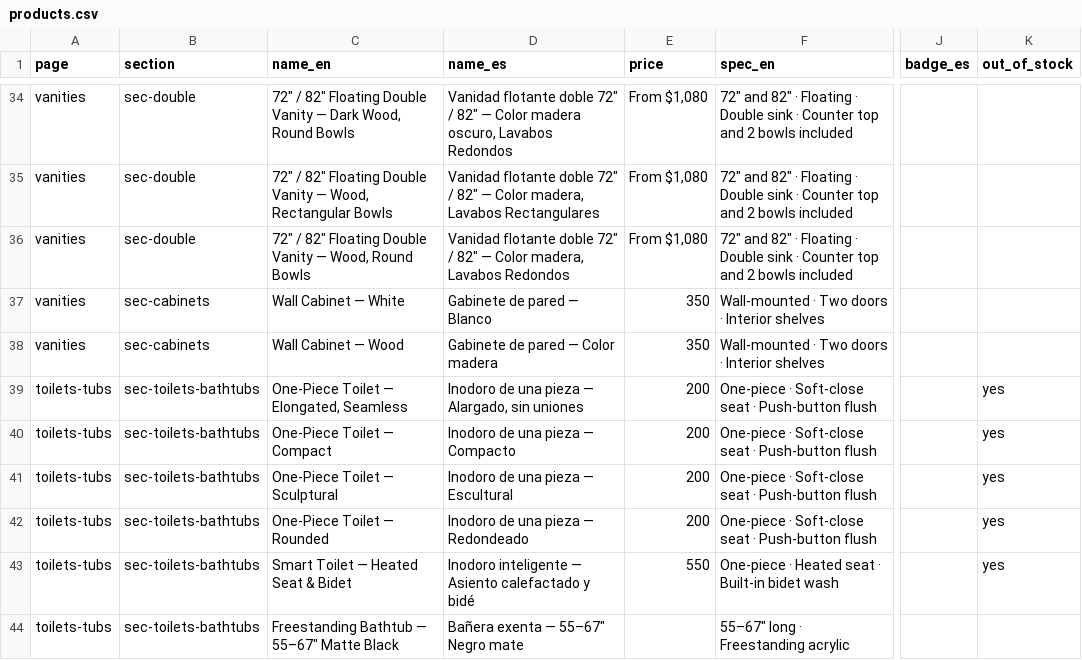
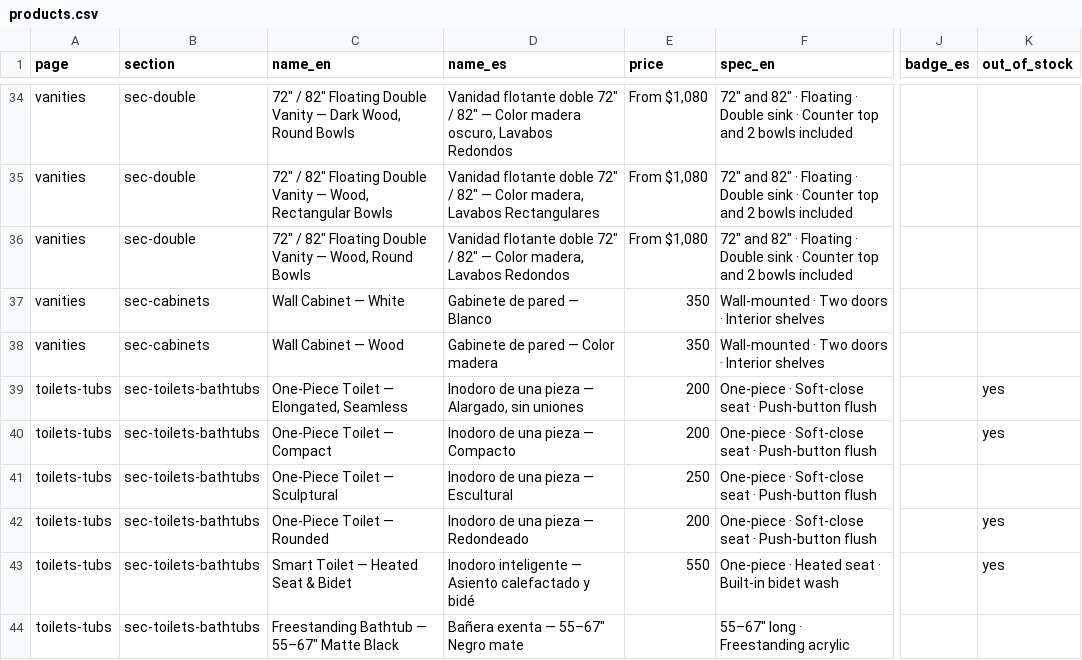
Before and after one commit to marcelmanzor-dota/Risco-s-Shop, a CSV file: data/products.csv, drawn as a sheet; only a part is shown, gaps mark what is left out; the diff names each change by its address in the sheet, - before the commit and + after, or states it on an @@ line.

Commit message:
Portal update by riscosshop@gmail.com
- One-Piece Toilet — Sculptural: out of stock yes → no; price $200 → $250

```diff
--- a/data/products.csv
+++ b/data/products.csv
-E41 (price): 200
+E41 (price): 250
-K41 (out_of_stock): yes
+K41 (out_of_stock): (empty)
```
